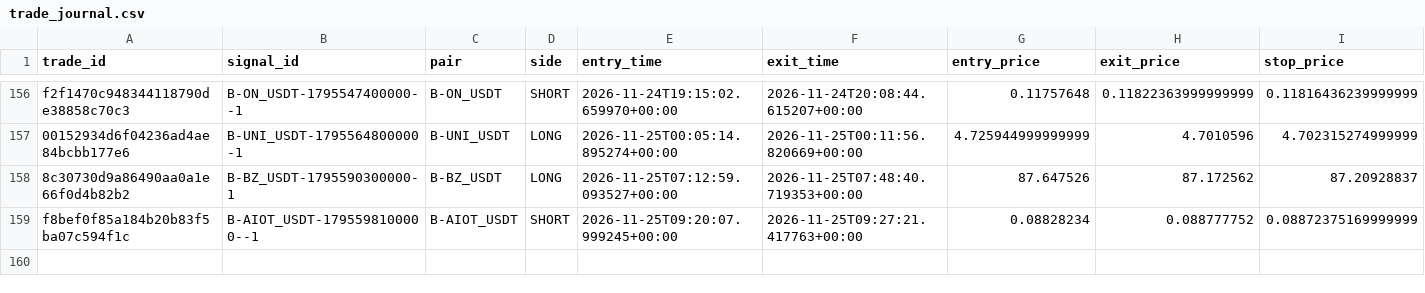
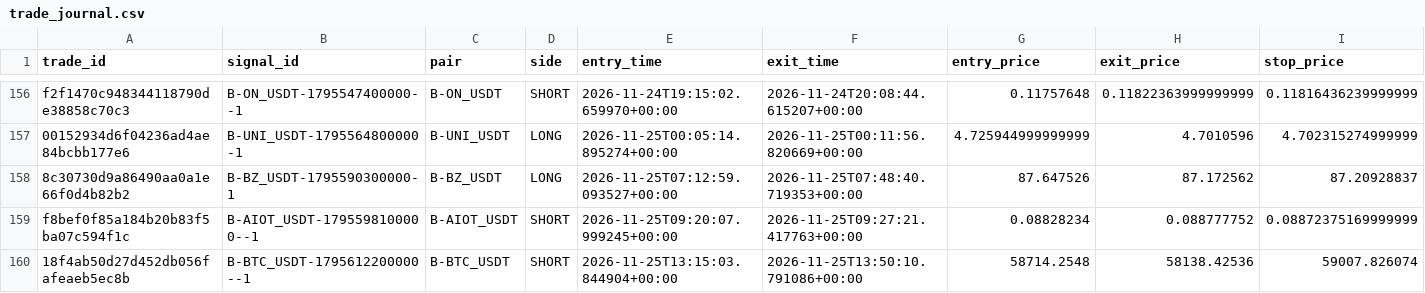
Before and after one commit to harnepal-hub/AMTE-Self-Evolving-Intraday-Trading-Engine, a CSV file: data/paper_3strategy/trade_journal.csv, drawn as a sheet; only a part is shown, gaps mark what is left out; rows hold the shown columns only; the diff names each change by its address in the sheet, - before the commit and + after, or states it on an @@ line.

```diff
--- a/data/paper_3strategy/trade_journal.csv
+++ b/data/paper_3strategy/trade_journal.csv
+row 160: 18f4ab50d27d452db056fafeaeb5ec8b | B-BTC_USDT-1795612200000--1 | B-BTC_USDT | SHORT | 2026-11-25T13:15:03.844904+00:00 | 2026-11-25T13:50:10.791086+00:00 | 58714.2548 | 58138.42536 | 59007.826074
```
Also changed, not shown: 13 other files.
